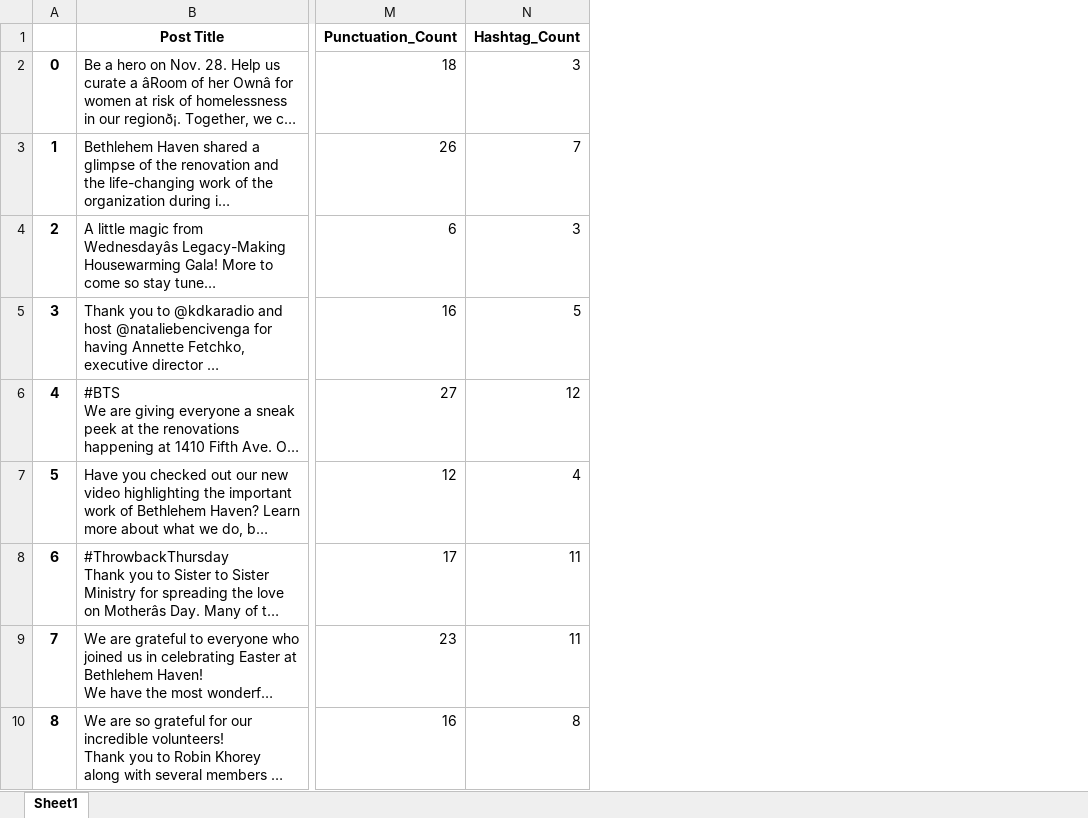
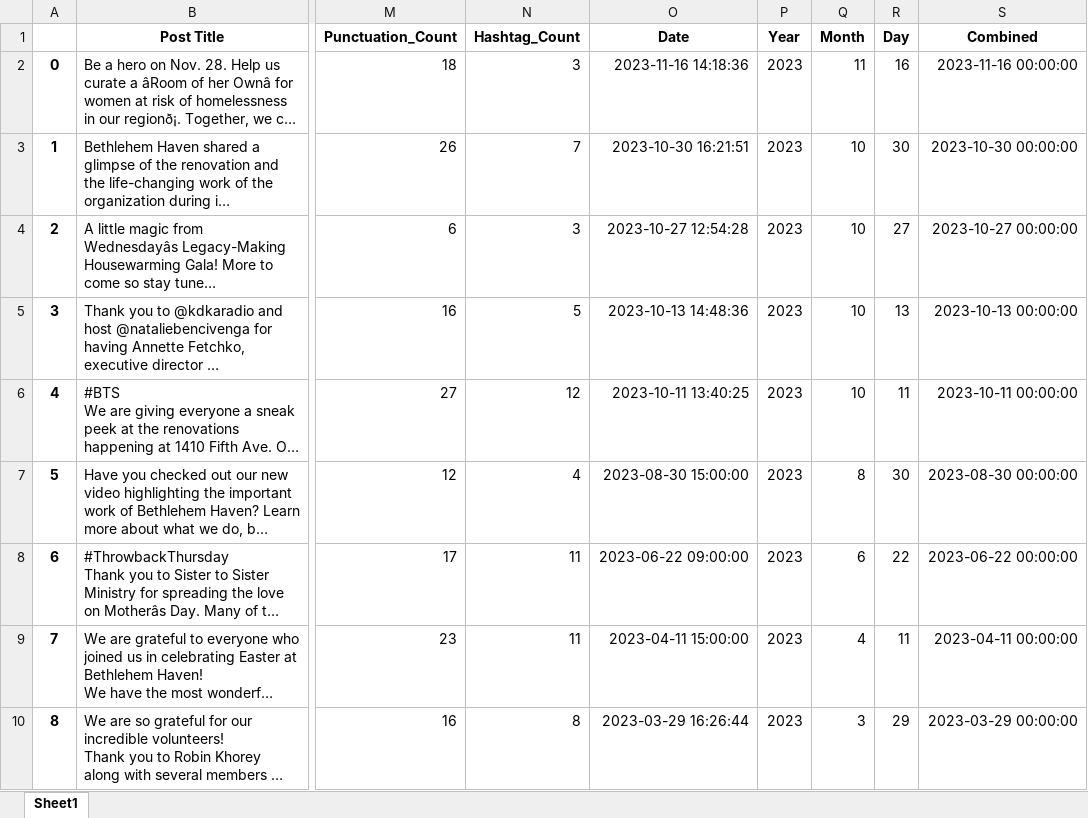
Before and after one commit to jakemaz66/Non-Profit-Language-Processing, an Excel workbook: Data Cleaning/Cleaned Output Files/Cleaned Reels Data.xlsx, sheet Sheet1, drawn as a sheet; only a part is shown, gaps mark what is left out; long unchanged cells end in …; values as stored, in another font and other column widths than the file's, no borders; the diff names each change by its address in the sheet, - before the commit and + after, or states it on an @@ line.

Commit message:
Reels clean

```diff
--- a/Data Cleaning/Cleaned Output Files/Cleaned Reels Data.xlsx (sheet Sheet1)
+++ b/Data Cleaning/Cleaned Output Files/Cleaned Reels Data.xlsx (sheet Sheet1)
+column O (Date), rows 2-10: 2023-11-16 14:18:36 | 2023-10-30 16:21:51 | 2023-10-27 12:54:28 | 2023-10-13 14:48:36 | 2023-10-11 13:40:25 | 2023-08-30 15:00:00 | 2023-06-22 09:00:00 | 2023-04-11 15:00:00 | 2023-03-29 16:26:44
+column P (Year), rows 2-10: all 2023
+column Q (Month), rows 2-10: 11 | 10 | 10 | 10 | 10 | 8 | 6 | 4 | 3
+column R (Day), rows 2-10: 16 | 30 | 27 | 13 | 11 | 30 | 22 | 11 | 29
+column S (Combined), rows 2-10: 2023-11-16 00:00:00 | 2023-10-30 00:00:00 | 2023-10-27 00:00:00 | 2023-10-13 00:00:00 | 2023-10-11 00:00:00 | 2023-08-30 00:00:00 | 2023-06-22 00:00:00 | 2023-04-11 00:00:00 | 2023-03-29 00:00:00
```
Also changed, not shown: 1 other file.
